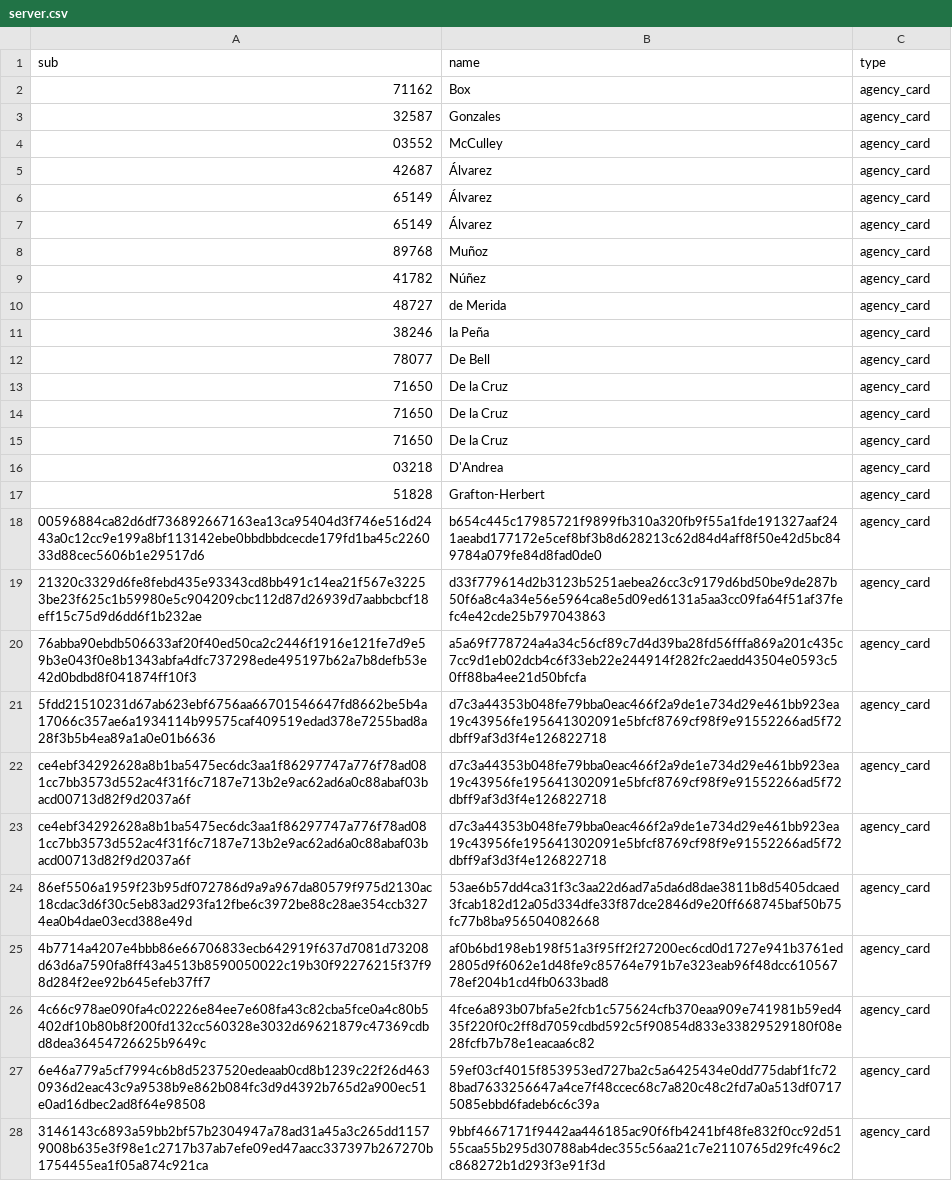
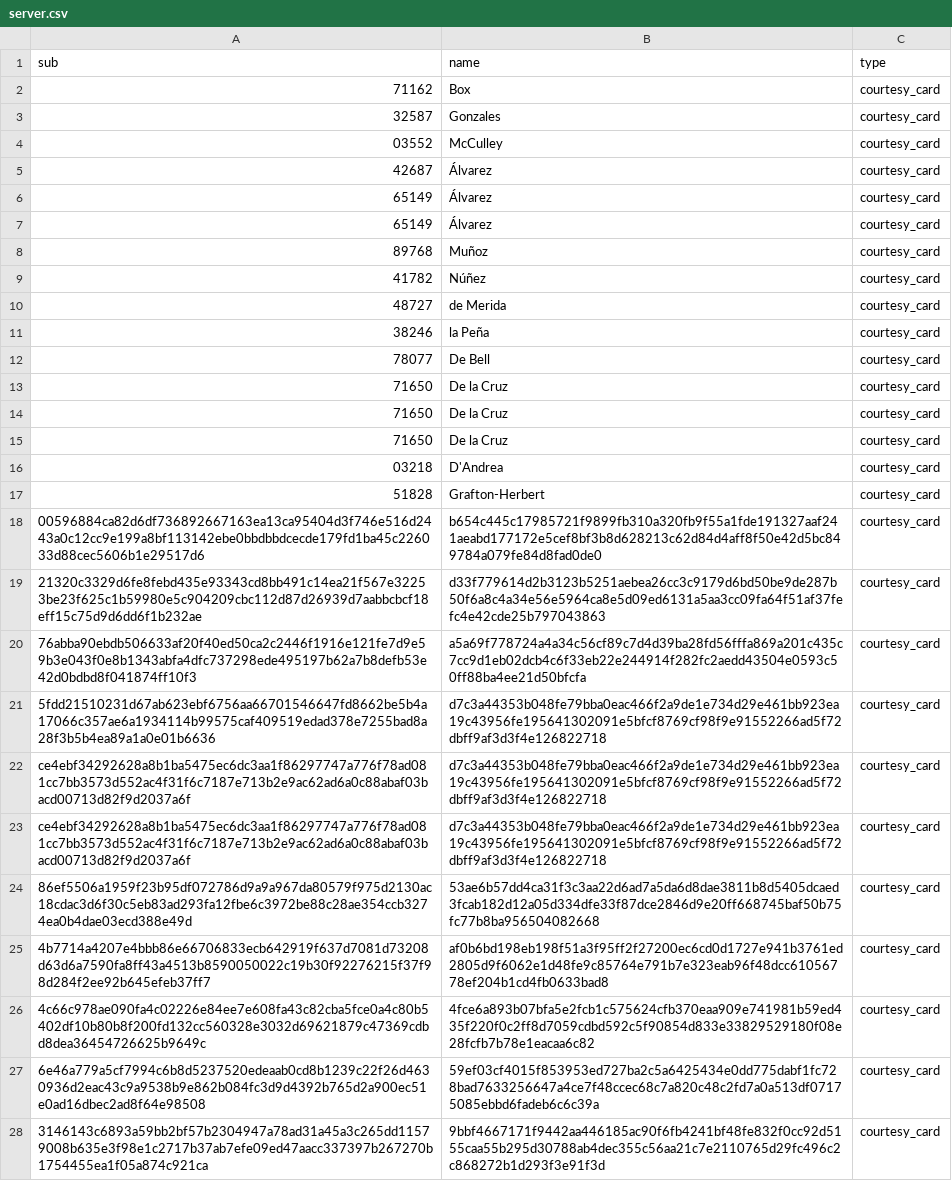
Before and after one commit to cal-itp/eligibility-server, a CSV file: data/server.csv, drawn as a sheet; only a part is shown; the diff covers the shown part only; the diff names each change by its address in the sheet, - before the commit and + after, or states it on an @@ line.

Commit message:
chore: Change test data types from agency_card to courtesy_card

```diff
--- a/data/server.csv
+++ b/data/server.csv
-C2:C28 (type): agency_card
+C2:C28 (type): courtesy_card
```
Also changed, not shown: 5 edited cells elsewhere in this file.
